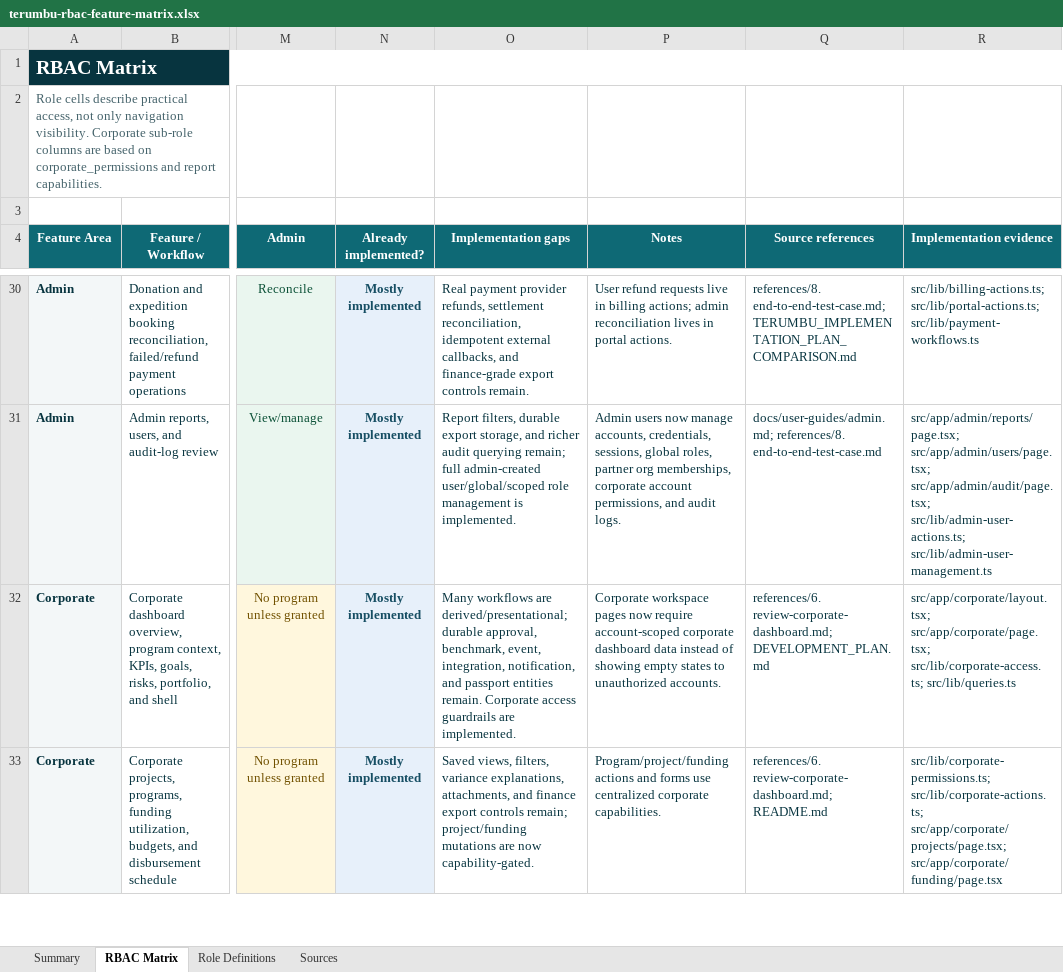
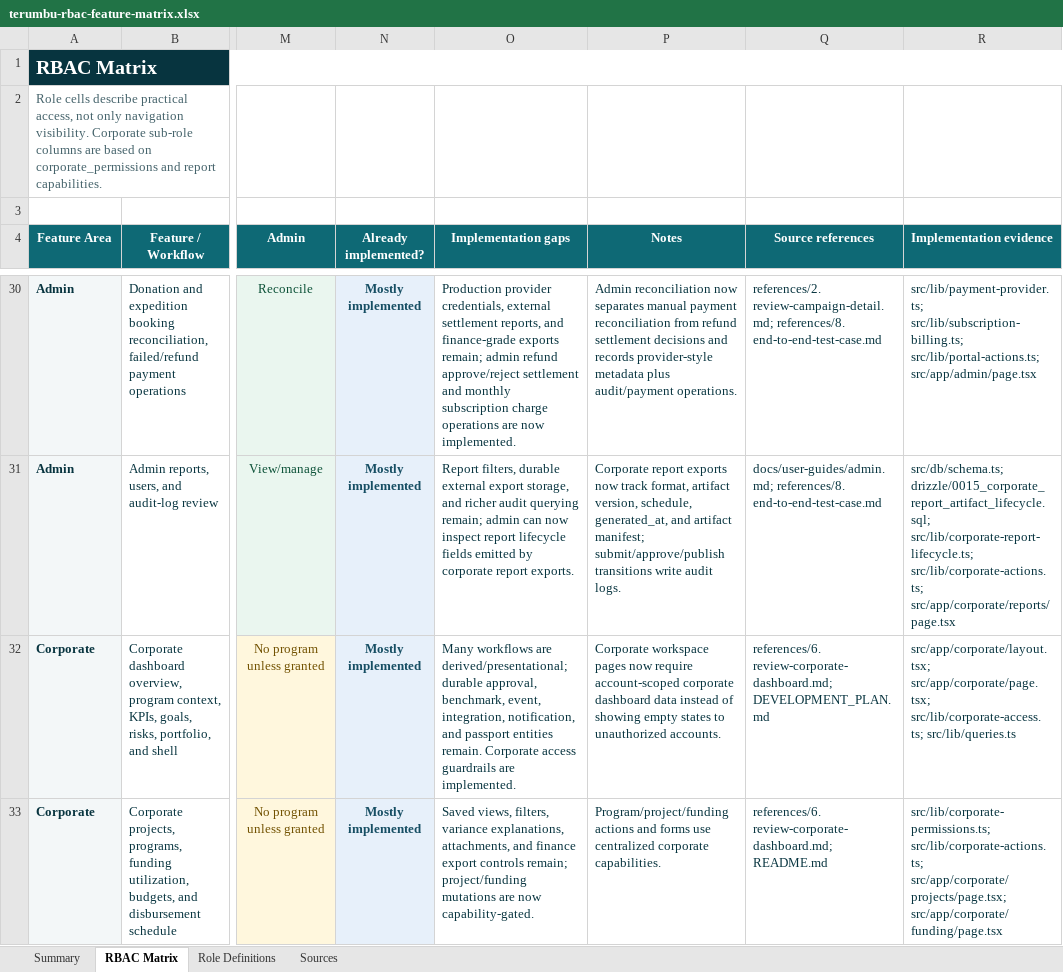
Before and after one commit to bofandra/terumbu, an Excel workbook: outputs/rbac-feature-matrix-20260705/terumbu-rbac-feature-matrix.xlsx, sheet RBAC Matrix, drawn as a sheet; only a part is shown, gaps mark what is left out; values as stored, in another font and other column widths than the file's, no borders; the diff covers the shown part only; the diff names each change by its address in the sheet, - before the commit and + after, or states it on an @@ line.

```diff
--- a/outputs/rbac-feature-matrix-20260705/terumbu-rbac-feature-matrix.xlsx (sheet RBAC Matrix)
+++ b/outputs/rbac-feature-matrix-20260705/terumbu-rbac-feature-matrix.xlsx (sheet RBAC Matrix)
-O30 (Implementation gaps): Real payment provider refunds, settlement reconciliation, idempotent external callbacks, and finance-grade export controls remain.
+O30 (Implementation gaps): Production provider credentials, external settlement reports, and finance-grade exports remain; admin refund approve/reject settlement and monthly subscription charge operations are now implemented.
-P30 (Notes): User refund requests live in billing actions; admin reconciliation lives in portal actions.
+P30 (Notes): Admin reconciliation now separates manual payment reconciliation from refund settlement decisions and records provider-style metadata plus audit/payment operations.
-Q30 (Source references): references/8. end-to-end-test-case.md; TERUMBU_IMPLEMENTATION_PLAN_COMPARISON.md
+Q30 (Source references): references/2. review-campaign-detail.md; references/8. end-to-end-test-case.md
-R30 (Implementation evidence): src/lib/billing-actions.ts; src/lib/portal-actions.ts; src/lib/payment-workflows.ts
+R30 (Implementation evidence): src/lib/payment-provider.ts; src/lib/subscription-billing.ts; src/lib/portal-actions.ts; src/app/admin/page.tsx
-O31 (Implementation gaps): …filters, durable export storage, and richer audit querying remain; full admin-created user/global/scoped role management is implemented.
+O31 (Implementation gaps): …filters, durable external export storage, and richer audit querying remain; admin can now inspect report lifecycle fields emitted by corporate report exports.
-P31 (Notes): Admin users now manage accounts, credentials, sessions, global roles, partner org memberships, corporate account permissions, and audit logs.
+P31 (Notes): Corporate report exports now track format, artifact version, schedule, generated_at, and artifact manifest; submit/approve/publish transitions write audit logs.
-R31 (Implementation evidence): src/app/admin/reports/page.tsx; src/app/admin/users/page.tsx; src/app/admin/audit/page.tsx; src/lib/admin-user-actions.ts; src/lib/admin-user-management.ts
+R31 (Implementation evidence): src/db/schema.ts; drizzle/0015_corporate_report_artifact_lifecycle.sql; src/lib/corporate-report-lifecycle.ts; src/lib/corporate-actions.ts; src/app/corporate/reports/page.tsx
```
Also changed, not shown: 39 edited cells elsewhere in this sheet, sheet Sources, sheet Summary, 42 other files.
